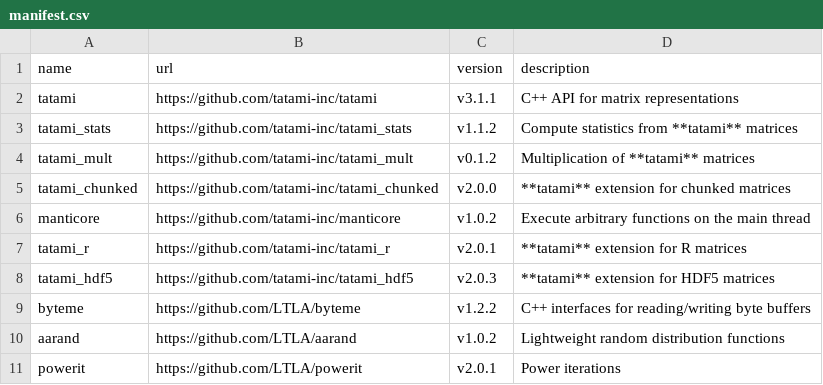
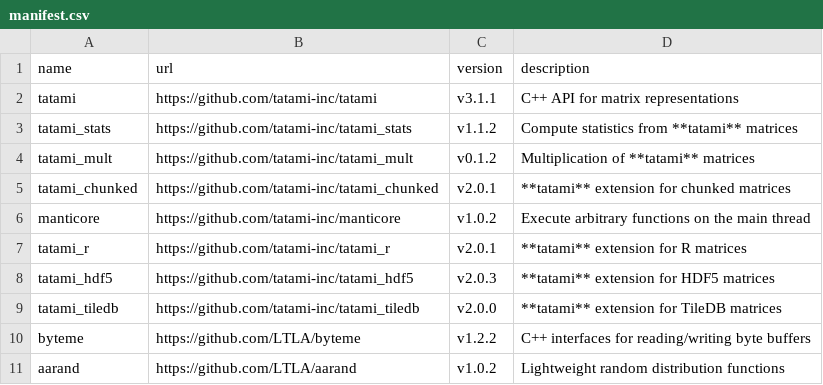
Before and after one commit to bioc/assorthead, a CSV file: inst/manifest.csv, drawn as a sheet; only a part is shown; the shorter side is filled out with more unchanged rows.

Commit message:
Vendored in the tatami_tiledb library. (#1)
This involves updating both tatami_tiledb as well as tatami_chunked.

```diff
--- a/inst/manifest.csv
+++ b/inst/manifest.csv
@@ -4,3 +4,3 @@ tatami_stats,https://github.com/tatami-inc/tatami_stats,v1.1.2,"Compute statisti
 tatami_mult,https://github.com/tatami-inc/tatami_mult,v0.1.2,"Multiplication of **tatami** matrices"
-tatami_chunked,https://github.com/tatami-inc/tatami_chunked,v2.0.0,"**tatami** extension for chunked matrices"
+tatami_chunked,https://github.com/tatami-inc/tatami_chunked,v2.0.1,"**tatami** extension for chunked matrices"
 manticore,https://github.com/tatami-inc/manticore,v1.0.2,"Execute arbitrary functions on the main thread"
@@ -8,2 +8,3 @@ tatami_r,https://github.com/tatami-inc/tatami_r,v2.0.1,"**tatami** extension for
 tatami_hdf5,https://github.com/tatami-inc/tatami_hdf5,v2.0.3,"**tatami** extension for HDF5 matrices"
+tatami_tiledb,https://github.com/tatami-inc/tatami_tiledb,v2.0.0,"**tatami** extension for TileDB matrices"
 byteme,https://github.com/LTLA/byteme,v1.2.2,"C++ interfaces for reading/writing byte buffers"
```
Also changed, not shown: 11 other files.
